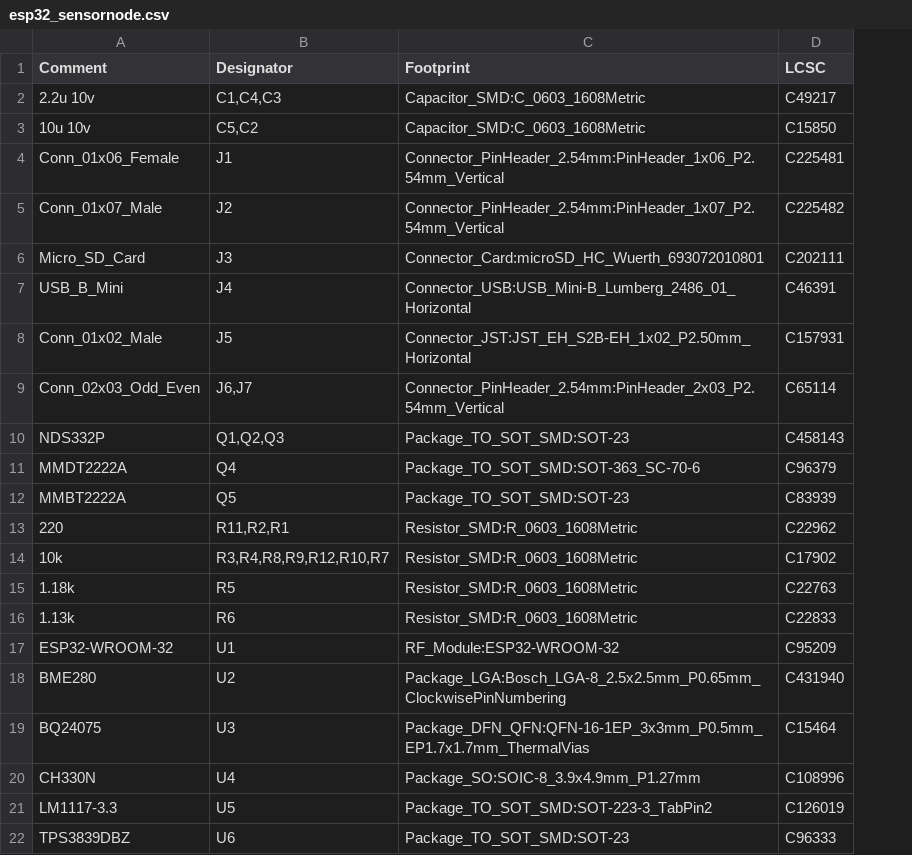
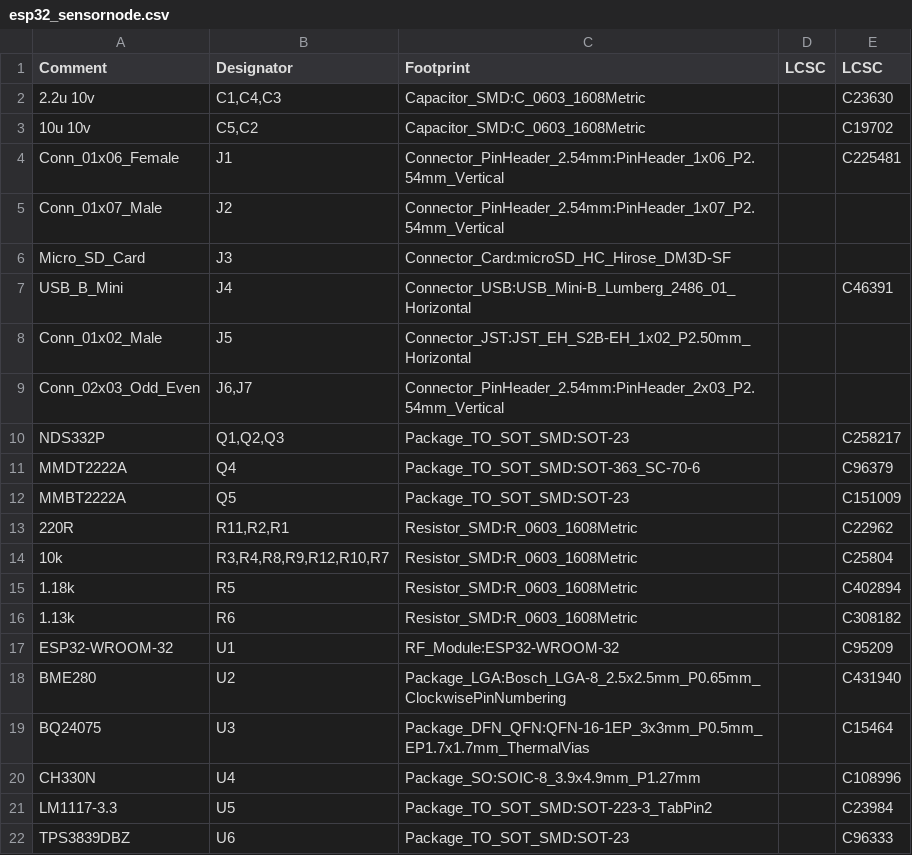
Before and after one commit to LPaulson1985/EnviroTrack-Node, a CSV file: sensornode/sensornode_esp32/esp32_sensornode.csv, drawn as a sheet; addresses are those after the commit; the diff names each change by its address in the sheet, - before the commit and + after, or states it on an @@ line.

```diff
--- a/sensornode/sensornode_esp32/esp32_sensornode.csv
+++ b/sensornode/sensornode_esp32/esp32_sensornode.csv
+column D (LCSC), empty
-E2 (LCSC): C49217
+E2 (LCSC): C23630
-E3 (LCSC): C15850
+E3 (LCSC): C19702
-E5 (LCSC): C225482
+E5 (LCSC): (empty)
-C6 (Footprint): Connector_Card:microSD_HC_Wuerth_693072010801
+C6 (Footprint): Connector_Card:microSD_HC_Hirose_DM3D-SF
-E6 (LCSC): C202111
+E6 (LCSC): (empty)
-E8 (LCSC): C157931
+E8 (LCSC): (empty)
-E9 (LCSC): C65114
+E9 (LCSC): (empty)
-E10 (LCSC): C458143
+E10 (LCSC): C258217
-E12 (LCSC): C83939
+E12 (LCSC): C151009
-A13 (Comment): 220
+A13 (Comment): 220R
-E14 (LCSC): C17902
+E14 (LCSC): C25804
-E15 (LCSC): C22763
+E15 (LCSC): C402894
-E16 (LCSC): C22833
+E16 (LCSC): C308182
-E21 (LCSC): C126019
+E21 (LCSC): C23984
```
Also changed, not shown: 17 other files.
